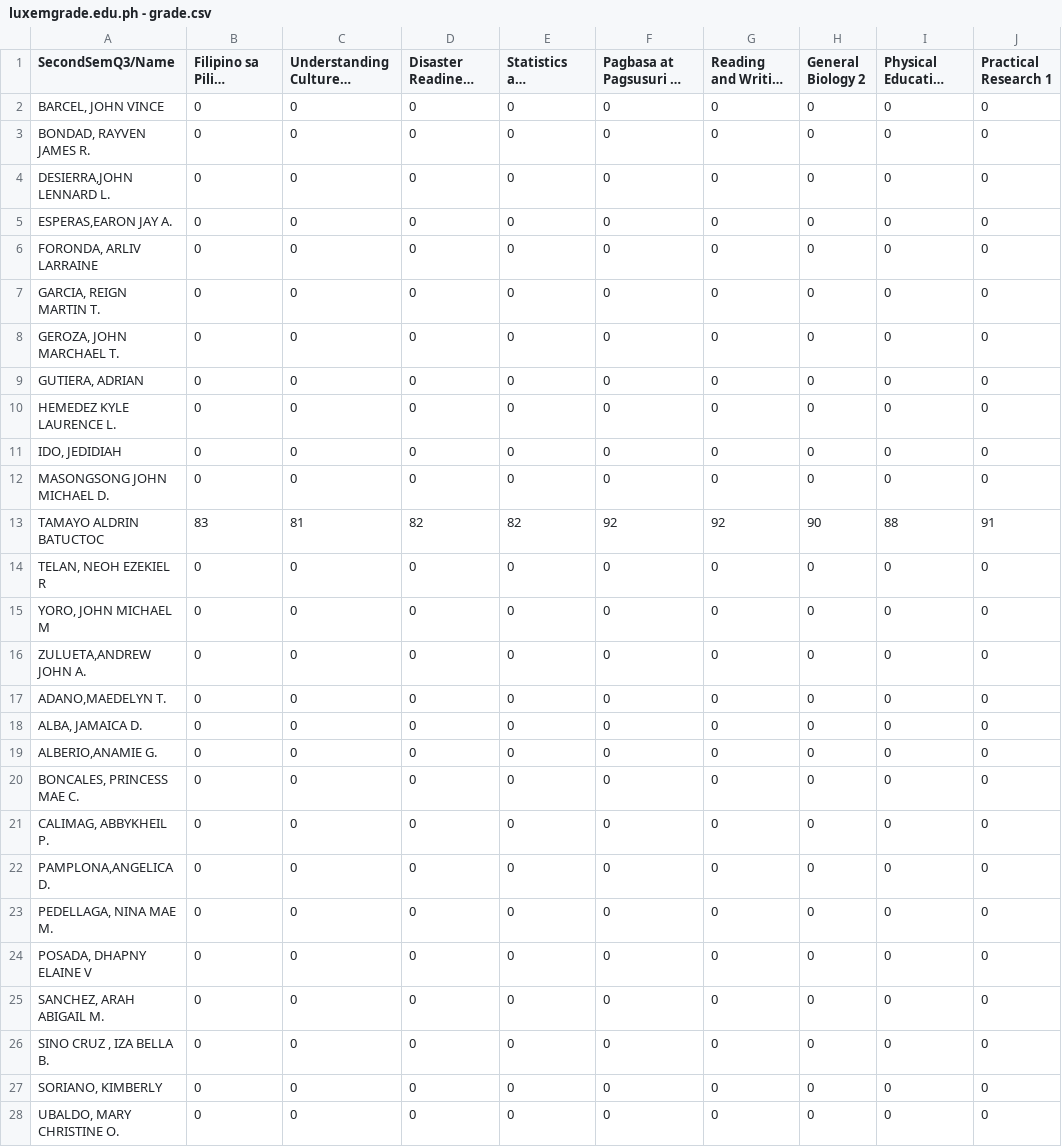
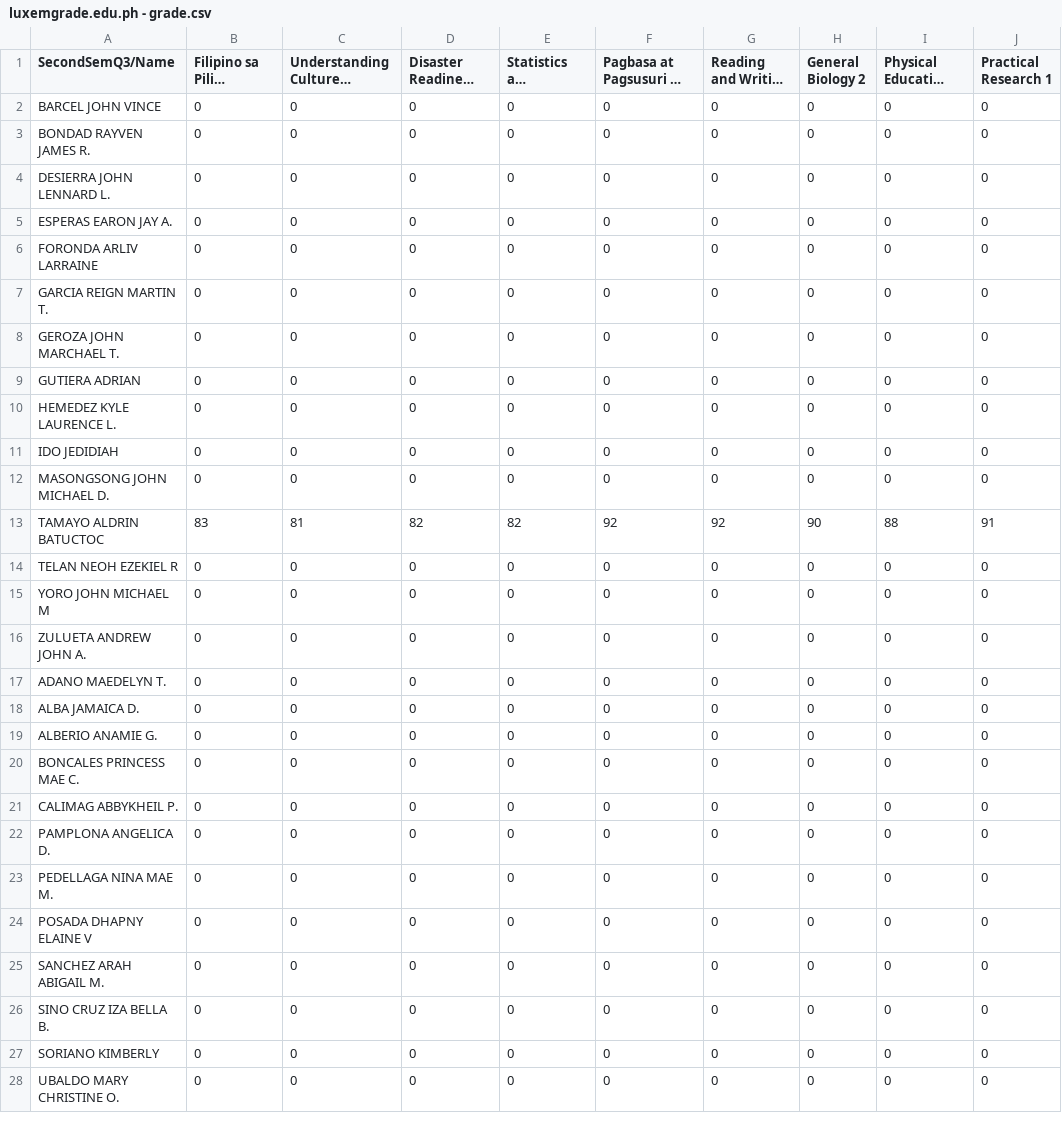
Before and after one commit to st-ignatius/luxembourg.edu.ph, a CSV file: luxemgrade.edu.ph - grade.csv, drawn as a sheet; only a part is shown; long unchanged cells end in …; the diff covers the shown part only; the diff names each change by its address in the sheet, - before the commit and + after, or states it on an @@ line.

Commit message:
Update luxemgrade.edu.ph - grade.csv

```diff
--- a/luxemgrade.edu.ph - grade.csv
+++ b/luxemgrade.edu.ph - grade.csv
-A2 (SecondSemQ3/Name): BARCEL, JOHN VINCE
+A2 (SecondSemQ3/Name): BARCEL JOHN VINCE
-A3 (SecondSemQ3/Name): BONDAD, RAYVEN JAMES R.
+A3 (SecondSemQ3/Name): BONDAD RAYVEN JAMES R.
-A4 (SecondSemQ3/Name): DESIERRA,JOHN LENNARD L.
+A4 (SecondSemQ3/Name): DESIERRA JOHN LENNARD L.
-A5 (SecondSemQ3/Name): ESPERAS,EARON JAY A.
+A5 (SecondSemQ3/Name): ESPERAS EARON JAY A.
-A6 (SecondSemQ3/Name): FORONDA, ARLIV LARRAINE
+A6 (SecondSemQ3/Name): FORONDA ARLIV LARRAINE
-A7 (SecondSemQ3/Name): GARCIA, REIGN MARTIN T.
+A7 (SecondSemQ3/Name): GARCIA REIGN MARTIN T.
-A8 (SecondSemQ3/Name): GEROZA, JOHN MARCHAEL T.
+A8 (SecondSemQ3/Name): GEROZA JOHN MARCHAEL T.
-A9 (SecondSemQ3/Name): GUTIERA, ADRIAN
+A9 (SecondSemQ3/Name): GUTIERA ADRIAN
-A11 (SecondSemQ3/Name): IDO, JEDIDIAH
+A11 (SecondSemQ3/Name): IDO JEDIDIAH
-A14 (SecondSemQ3/Name): TELAN, NEOH EZEKIEL R
+A14 (SecondSemQ3/Name): TELAN NEOH EZEKIEL R
-A15 (SecondSemQ3/Name): YORO, JOHN MICHAEL M
+A15 (SecondSemQ3/Name): YORO JOHN MICHAEL M
-A16 (SecondSemQ3/Name): ZULUETA,ANDREW JOHN A.
+A16 (SecondSemQ3/Name): ZULUETA ANDREW JOHN A.
-A17 (SecondSemQ3/Name): ADANO,MAEDELYN T.
+A17 (SecondSemQ3/Name): ADANO MAEDELYN T.
-A18 (SecondSemQ3/Name): ALBA, JAMAICA D.
+A18 (SecondSemQ3/Name): ALBA JAMAICA D.
-A19 (SecondSemQ3/Name): ALBERIO,ANAMIE G.
+A19 (SecondSemQ3/Name): ALBERIO ANAMIE G.
-A20 (SecondSemQ3/Name): BONCALES, PRINCESS MAE C.
+A20 (SecondSemQ3/Name): BONCALES PRINCESS MAE C.
-A21 (SecondSemQ3/Name): CALIMAG, ABBYKHEIL P.
+A21 (SecondSemQ3/Name): CALIMAG ABBYKHEIL P.
-A22 (SecondSemQ3/Name): PAMPLONA,ANGELICA D.
+A22 (SecondSemQ3/Name): PAMPLONA ANGELICA D.
-A23 (SecondSemQ3/Name): PEDELLAGA, NINA MAE M.
+A23 (SecondSemQ3/Name): PEDELLAGA NINA MAE M.
-A24 (SecondSemQ3/Name): POSADA, DHAPNY ELAINE V
+A24 (SecondSemQ3/Name): POSADA DHAPNY ELAINE V
-A25 (SecondSemQ3/Name): SANCHEZ, ARAH ABIGAIL M.
+A25 (SecondSemQ3/Name): SANCHEZ ARAH ABIGAIL M.
-A26 (SecondSemQ3/Name): SINO CRUZ , IZA BELLA B.
+A26 (SecondSemQ3/Name): SINO CRUZ IZA BELLA B.
-A27 (SecondSemQ3/Name): SORIANO, KIMBERLY
+A27 (SecondSemQ3/Name): SORIANO KIMBERLY
-A28 (SecondSemQ3/Name): UBALDO, MARY CHRISTINE O.
+A28 (SecondSemQ3/Name): UBALDO MARY CHRISTINE O.
```
Also changed, not shown: 1 removed row and 1 edited cell elsewhere in this file.
